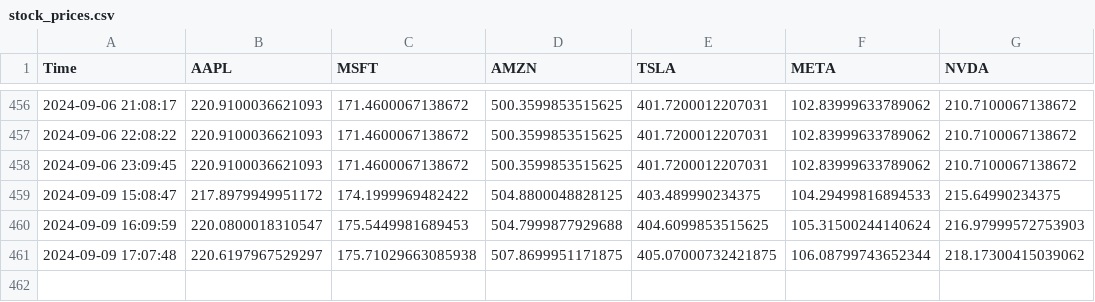
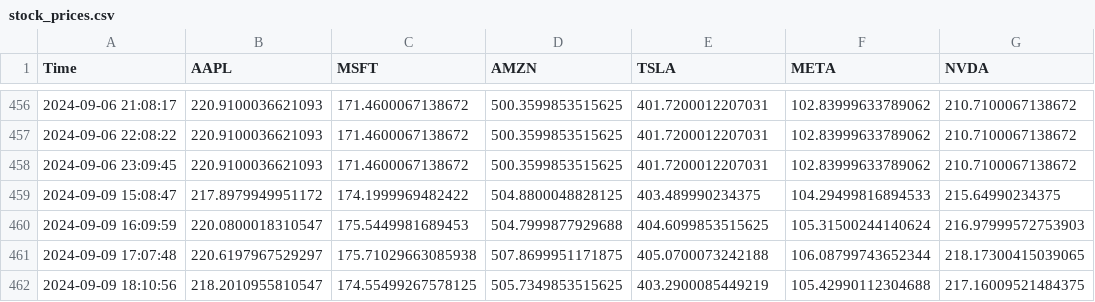
Before and after one commit to bendarodes/stockX-data-scraper, a CSV file: stock_prices.csv, drawn as a sheet; only a part is shown, gaps mark what is left out.

```diff
--- a/stock_prices.csv
+++ b/stock_prices.csv
@@ -460,2 +460,3 @@ Time;AAPL;MSFT;AMZN;TSLA;META;NVDA
 2024-09-09 16:09:59;220.0800018310547;175.5449981689453;504.7999877929688;404.6099853515625;105.31500244140624;216.97999572753903
-2024-09-09 17:07:48;220.6197967529297;175.71029663085938;507.8699951171875;405.07000732421875;106.08799743652344;218.17300415039062
+2024-09-09 17:07:48;220.6197967529297;175.71029663085938;507.8699951171875;405.0700073242188;106.08799743652344;218.17300415039065
+2024-09-09 18:10:56;218.2010955810547;174.55499267578125;505.7349853515625;403.2900085449219;105.42990112304688;217.16009521484375
```
Also changed, not shown: 1 other file.
